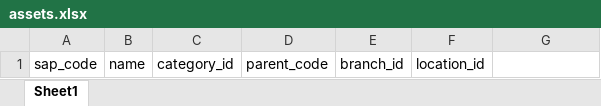
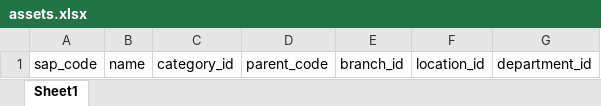
Before and after one commit to ekopalomino/rfid, an Excel workbook: public/assets.xlsx, sheet Sheet1, drawn as a sheet; values as stored, in another font and other column widths than the file's, no borders; the diff names each change by its address in the sheet, - before the commit and + after, or states it on an @@ line.

```diff
--- a/public/assets.xlsx (sheet Sheet1)
+++ b/public/assets.xlsx (sheet Sheet1)
-G1: (empty)
+G1: department_id
```
Also changed, not shown: public/public/assets.xlsx, 4 other files.
